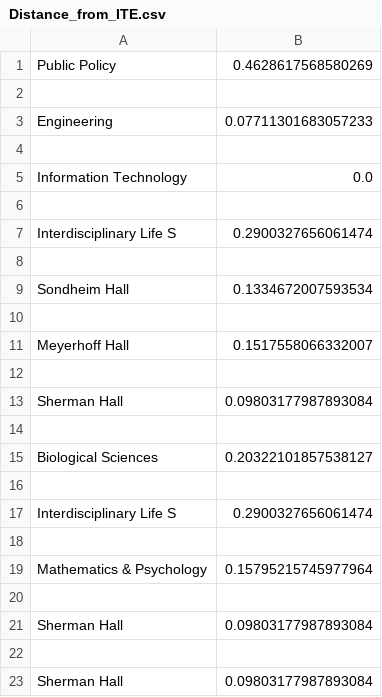
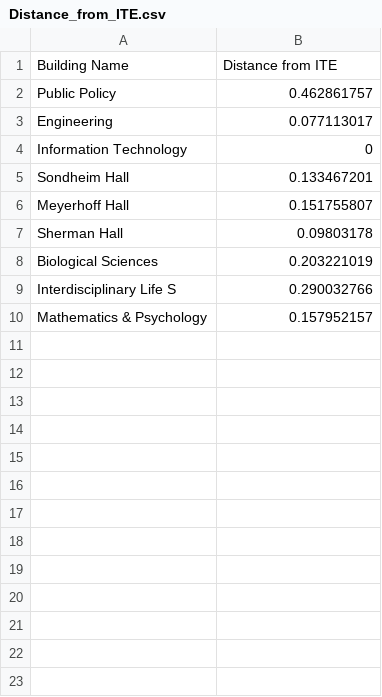
Before and after one commit to BryanDelasPenas/CMSC447-Spring2020-Team3, a CSV file: ClassSchedule/src/CSV data files/Distance_from_ITE.csv, drawn as a sheet.

```diff
--- a/ClassSchedule/src/CSV data files/Distance_from_ITE.csv
+++ b/ClassSchedule/src/CSV data files/Distance_from_ITE.csv
@@ -1,23 +1,10 @@
-Public Policy,0.4628617568580269
-
-Engineering,0.07711301683057233
-
-Information Technology,0.0
-
-Interdisciplinary Life S,0.2900327656061474
-
-Sondheim Hall,0.1334672007593534
-
-Meyerhoff Hall,0.1517558066332007
-
-Sherman Hall,0.09803177987893084
-
-Biological Sciences,0.20322101857538127
-
-Interdisciplinary Life S,0.2900327656061474
-
-Mathematics & Psychology,0.15795215745977964
-
-Sherman Hall,0.09803177987893084
-
-Sherman Hall,0.09803177987893084
+Building Name,Distance from ITE
+Public Policy,0.462861757
+Engineering,0.077113017
+Information Technology,0
+Sondheim Hall,0.133467201
+Meyerhoff Hall,0.151755807
+Sherman Hall,0.09803178
+Biological Sciences,0.203221019
+Interdisciplinary Life S,0.290032766
+Mathematics & Psychology,0.157952157
```
Also changed, not shown: ClassSchedule/src/CSV data files/Schedule.csv, ClassSchedule/src/CSV data files/output.csv, 5 other files.
